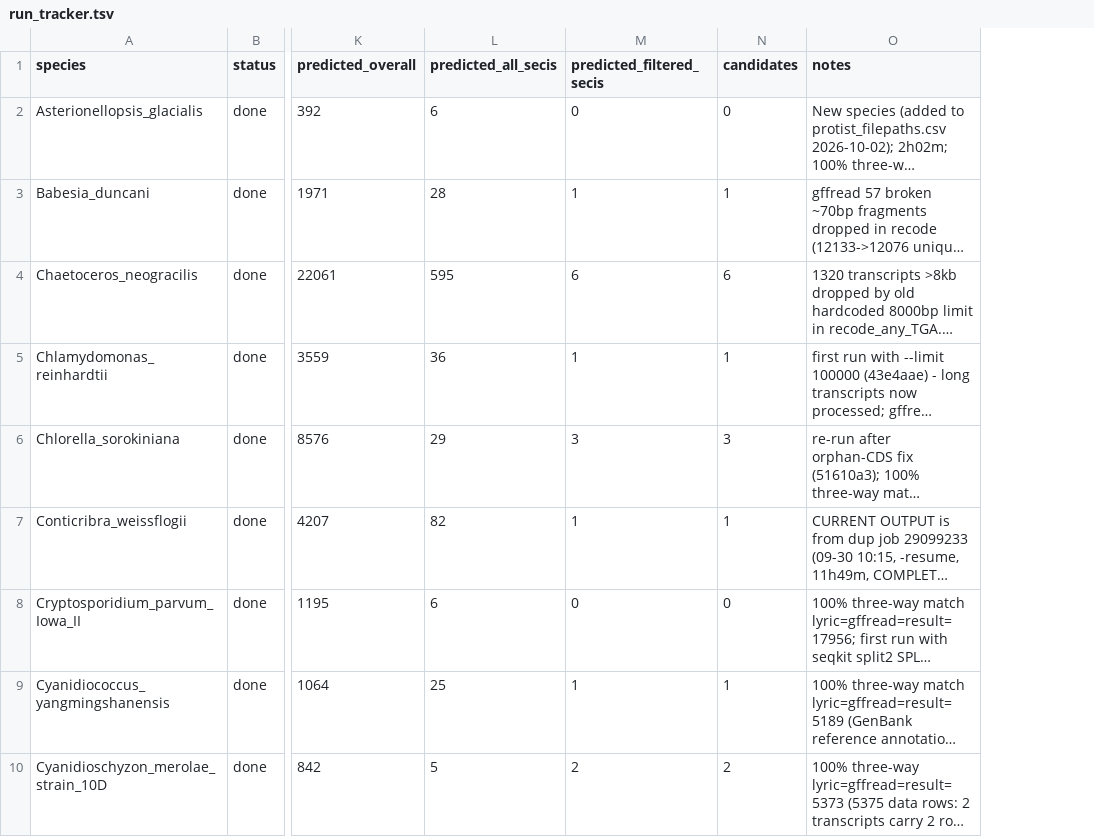
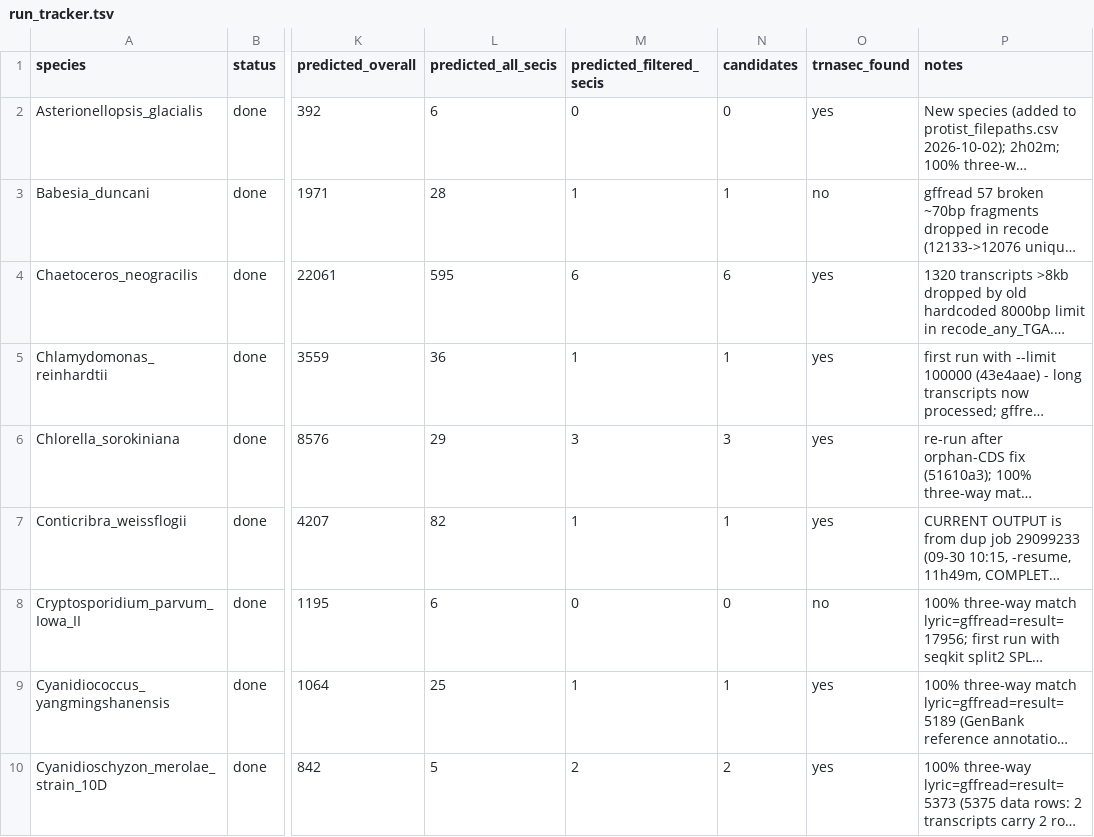
Before and after one commit to Iseultl/readthrough, a TSV file: run_tracker.tsv, drawn as a sheet; only a part is shown, gaps mark what is left out; long unchanged cells end in …; the diff covers the shown part only; the diff names each change by its address in the sheet, - before the commit and + after, or states it on an @@ line.

```diff
--- a/run_tracker.tsv
+++ b/run_tracker.tsv
+column O (trnasec_found), rows 2-10: yes | no | yes | yes | yes | yes | no | yes | yes
```
Also changed, not shown: 1 removed row and 19 edited cells elsewhere in this file, 4 other files.
